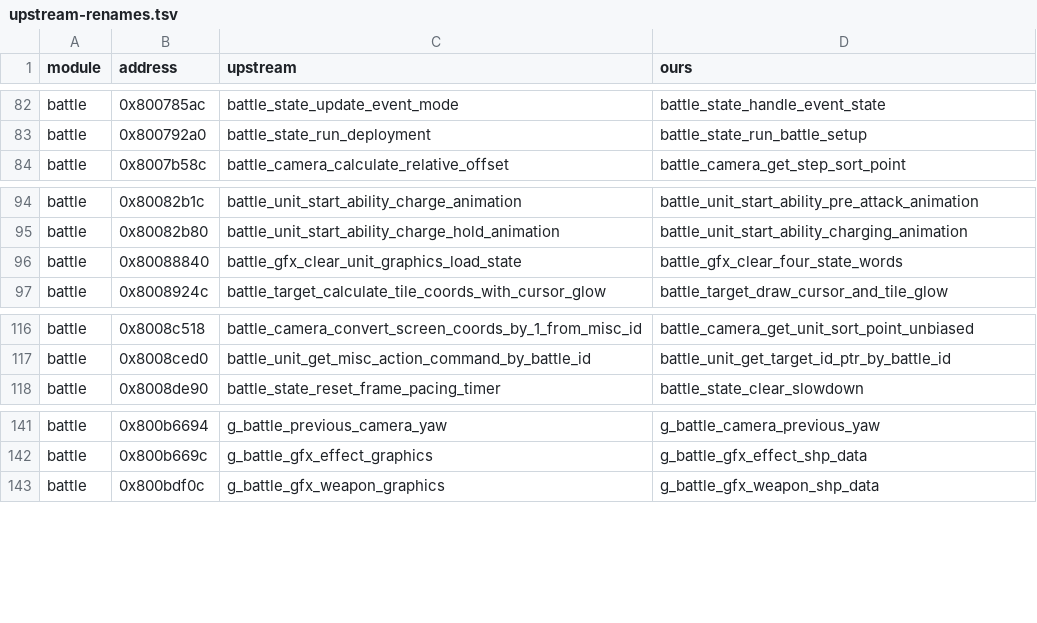
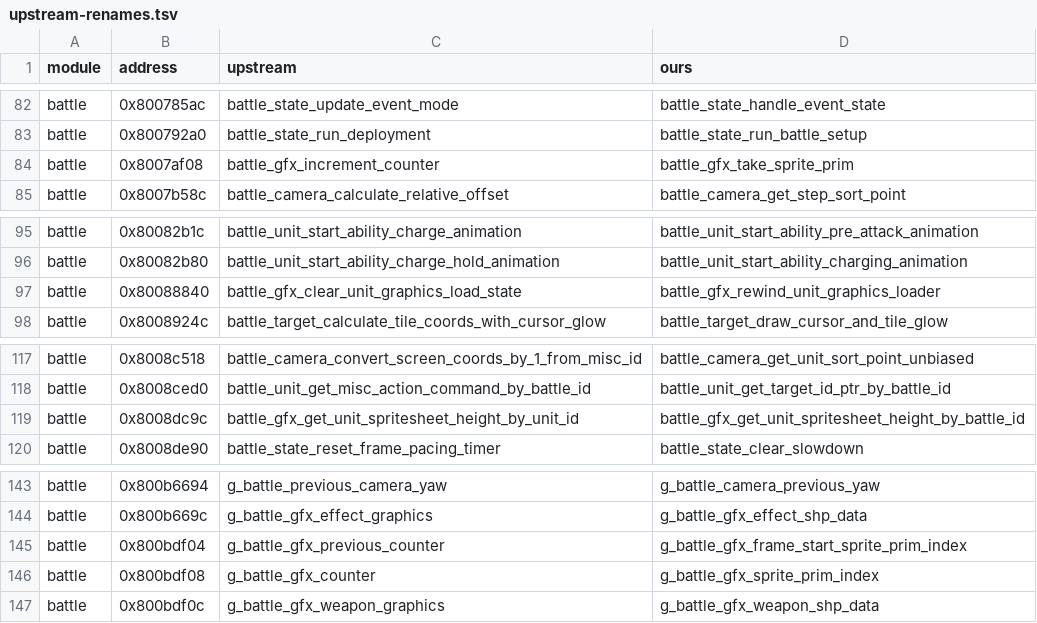
Before and after one commit to LuizORAS/fft_decomp-semantic, a TSV file: docs/upstream-renames.tsv, drawn as a sheet; only a part is shown, gaps mark what is left out.

```diff
--- a/docs/upstream-renames.tsv
+++ b/docs/upstream-renames.tsv
@@ -83,2 +83,3 @@ battle	0x800785ac	battle_state_update_event_mode	battle_state_handle_event_state
 battle	0x800792a0	battle_state_run_deployment	battle_state_run_battle_setup
+battle	0x8007af08	battle_gfx_increment_counter	battle_gfx_take_sprite_prim
 battle	0x8007b58c	battle_camera_calculate_relative_offset	battle_camera_get_step_sort_point
@@ -95,3 +96,3 @@ battle	0x80082b1c	battle_unit_start_ability_charge_animation	battle_unit_start_a
 battle	0x80082b80	battle_unit_start_ability_charge_hold_animation	battle_unit_start_ability_charging_animation
-battle	0x80088840	battle_gfx_clear_unit_graphics_load_state	battle_gfx_clear_four_state_words
+battle	0x80088840	battle_gfx_clear_unit_graphics_load_state	battle_gfx_rewind_unit_graphics_loader
 battle	0x8008924c	battle_target_calculate_tile_coords_with_cursor_glow	battle_target_draw_cursor_and_tile_glow
@@ -117,2 +118,3 @@ battle	0x8008c518	battle_camera_convert_screen_coords_by_1_from_misc_id	battle_c
 battle	0x8008ced0	battle_unit_get_misc_action_command_by_battle_id	battle_unit_get_target_id_ptr_by_battle_id
+battle	0x8008dc9c	battle_gfx_get_unit_spritesheet_height_by_unit_id	battle_gfx_get_unit_spritesheet_height_by_battle_id
 battle	0x8008de90	battle_state_reset_frame_pacing_timer	battle_state_clear_slowdown
@@ -142,2 +144,4 @@ battle	0x800b6694	g_battle_previous_camera_yaw	g_battle_camera_previous_yaw
 battle	0x800b669c	g_battle_gfx_effect_graphics	g_battle_gfx_effect_shp_data
+battle	0x800bdf04	g_battle_gfx_previous_counter	g_battle_gfx_frame_start_sprite_prim_index
+battle	0x800bdf08	g_battle_gfx_counter	g_battle_gfx_sprite_prim_index
 battle	0x800bdf0c	g_battle_gfx_weapon_graphics	g_battle_gfx_weapon_shp_data
```
Also changed, not shown: 33 other files.
